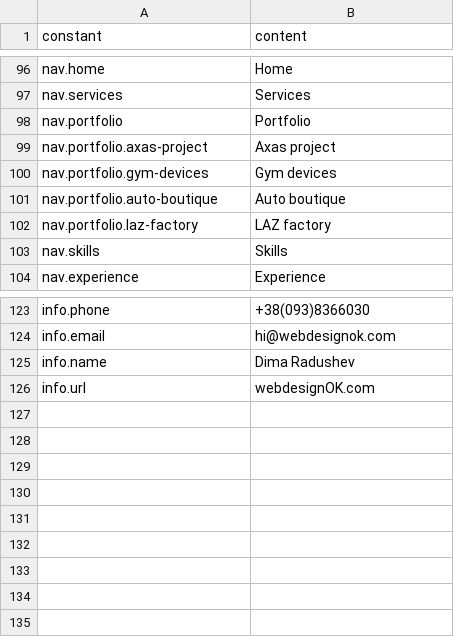
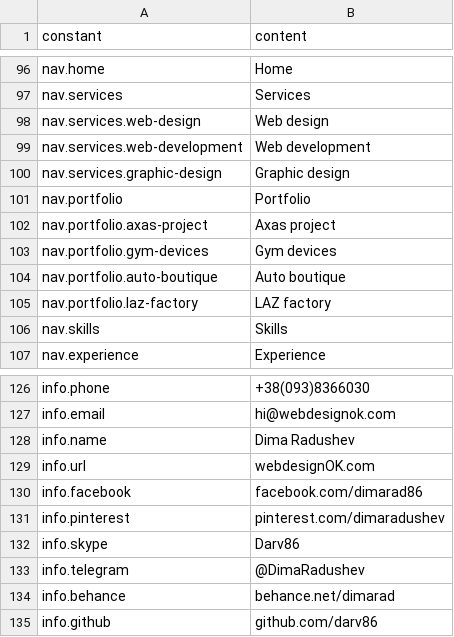
Before and after one commit to darv86/webdesignok, a CSV file: src/content/en.csv, drawn as a sheet; only a part is shown, gaps mark what is left out.

```diff
--- a/src/content/en.csv
+++ b/src/content/en.csv
@@ -97,2 +97,5 @@ nav.home,Home
 nav.services,Services
+nav.services.web-design,Web design
+nav.services.web-development,Web development
+nav.services.graphic-design,Graphic design
 nav.portfolio,Portfolio
@@ -126 +129,7 @@ info.name,Dima Radushev
 info.url,webdesignOK.com
+info.facebook,facebook.com/dimarad86
+info.pinterest,pinterest.com/dimaradushev
+info.skype,Darv86
+info.telegram,@DimaRadushev
+info.behance,behance.net/dimarad
+info.github,github.com/darv86
```
Also changed, not shown: src/content/es.csv, src/content/uk.csv.
